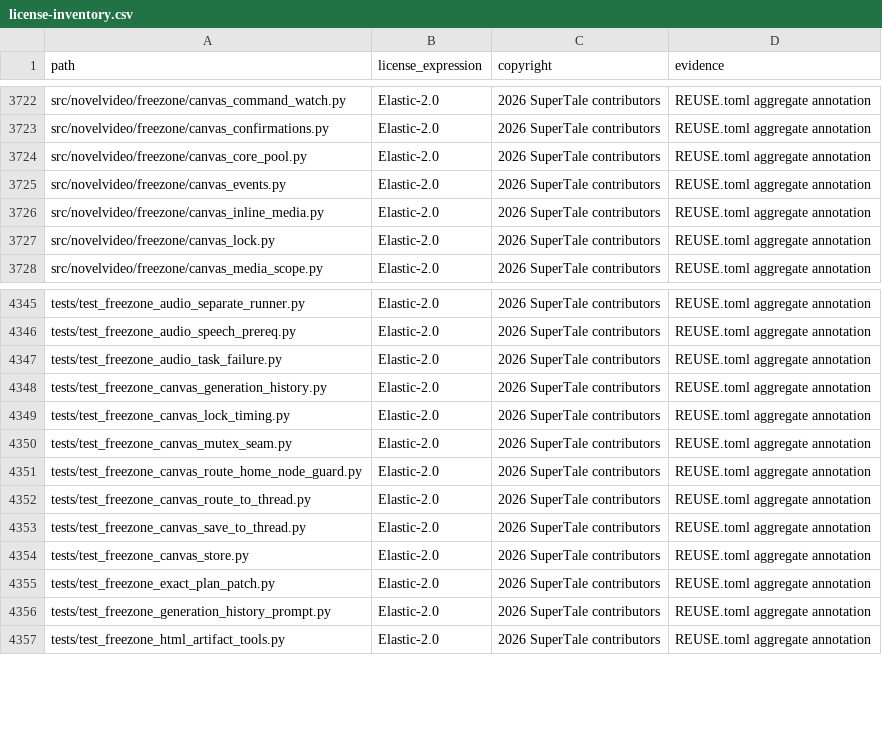
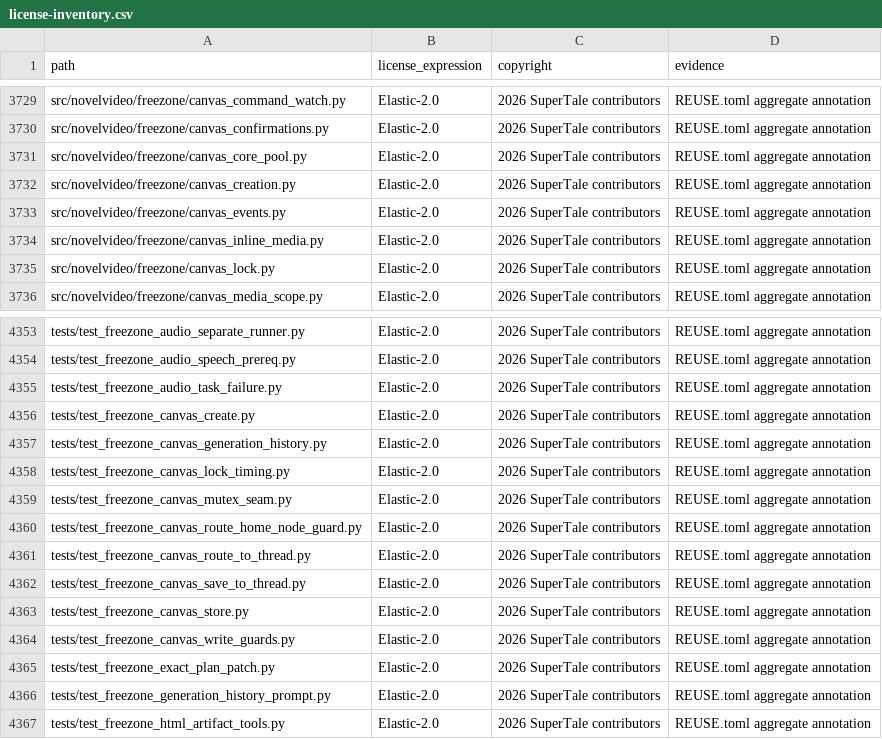
Before and after one commit to dramaclaw/dramaclaw, a CSV file: license-inventory.csv, drawn as a sheet; only a part is shown, gaps mark what is left out; the diff covers the shown part only.

```diff
--- a/license-inventory.csv
+++ b/license-inventory.csv
@@ -3724,2 +3731,3 @@ src/novelvideo/freezone/canvas_confirmations.py,Elastic-2.0,2026 SuperTale contr
 src/novelvideo/freezone/canvas_core_pool.py,Elastic-2.0,2026 SuperTale contributors,REUSE.toml aggregate annotation
+src/novelvideo/freezone/canvas_creation.py,Elastic-2.0,2026 SuperTale contributors,REUSE.toml aggregate annotation
 src/novelvideo/freezone/canvas_events.py,Elastic-2.0,2026 SuperTale contributors,REUSE.toml aggregate annotation
@@ -4347,2 +4355,3 @@ tests/test_freezone_audio_speech_prereq.py,Elastic-2.0,2026 SuperTale contributo
 tests/test_freezone_audio_task_failure.py,Elastic-2.0,2026 SuperTale contributors,REUSE.toml aggregate annotation
+tests/test_freezone_canvas_create.py,Elastic-2.0,2026 SuperTale contributors,REUSE.toml aggregate annotation
 tests/test_freezone_canvas_generation_history.py,Elastic-2.0,2026 SuperTale contributors,REUSE.toml aggregate annotation
@@ -4354,2 +4363,3 @@ tests/test_freezone_canvas_save_to_thread.py,Elastic-2.0,2026 SuperTale contribu
 tests/test_freezone_canvas_store.py,Elastic-2.0,2026 SuperTale contributors,REUSE.toml aggregate annotation
+tests/test_freezone_canvas_write_guards.py,Elastic-2.0,2026 SuperTale contributors,REUSE.toml aggregate annotation
 tests/test_freezone_exact_plan_patch.py,Elastic-2.0,2026 SuperTale contributors,REUSE.toml aggregate annotation
```
Also changed, not shown: 7 added rows elsewhere in this file.
